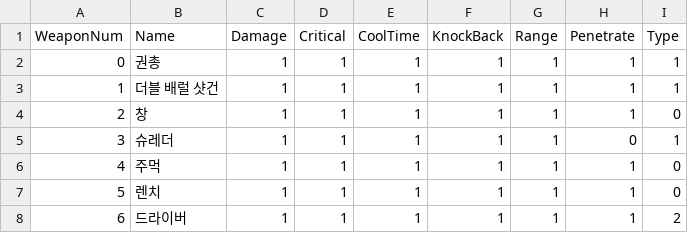
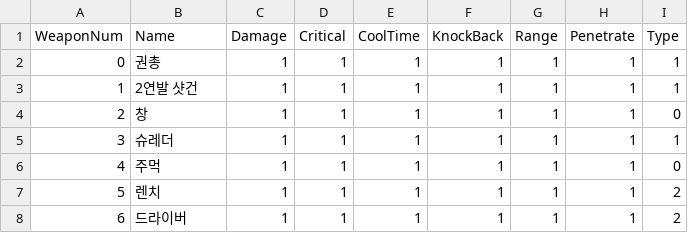
Before and after one commit to totohazima/Brotato, a CSV file: Assets/Resources/StatInfo/WeaponStat.csv, drawn as a sheet.

```diff
--- a/Assets/Resources/StatInfo/WeaponStat.csv
+++ b/Assets/Resources/StatInfo/WeaponStat.csv
@@ -2,7 +2,7 @@ WeaponNum,Name,Damage,Critical,CoolTime,KnockBack,Range,Penetrate,Type
 0,권총,1,1,1,1,1,1,1
-1,더블 배럴 샷건,1,1,1,1,1,1,1
+1,2연발 샷건,1,1,1,1,1,1,1
 2,창,1,1,1,1,1,1,0
-3,슈레더,1,1,1,1,1,0,1
+3,슈레더,1,1,1,1,1,1,1
 4,주먹,1,1,1,1,1,1,0
-5,렌치,1,1,1,1,1,1,0
+5,렌치,1,1,1,1,1,1,2
 6,드라이버,1,1,1,1,1,1,2
```
Also changed, not shown: 14 other files.
